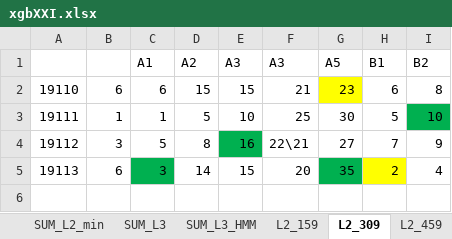
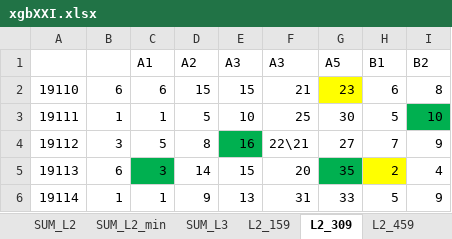
Before and after one commit to dlt-lee/dlt, an Excel workbook: xgbXXI.xlsx, sheet L2_309, drawn as a sheet; values as stored, in another font and other column widths than the file's, no borders; the diff names each change by its address in the sheet, - before the commit and + after, or states it on an @@ line.

```diff
--- a/xgbXXI.xlsx (sheet L2_309)
+++ b/xgbXXI.xlsx (sheet L2_309)
@@ sheet tab hidden: SUM_L3_HMM @@
+row 6: 19114 | 1 | 1 | 9 | 13 | 31 | 33 | 5 | 9
```
Also changed, not shown: sheet L2_459, sheet L2_609, sheet L2_159, sheet SUM_L2_min, sheet SUM_L3, sheet SUM_L2, 1 other file.
